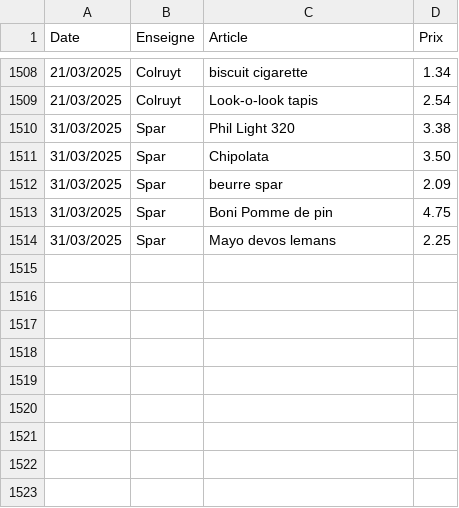
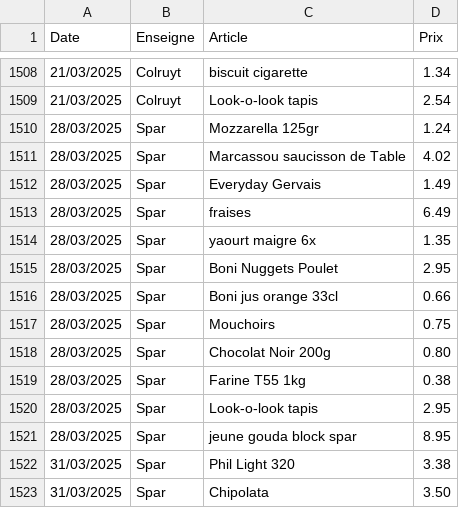
Before and after one commit to TuxStory/ComPrix, a CSV file: ArticlesData.csv, drawn as a sheet; only a part is shown, gaps mark what is left out; the shorter side is filled out with more unchanged rows; the diff names each change by its address in the sheet, - before the commit and + after, or states it on an @@ line.

```diff
--- a/ArticlesData.csv
+++ b/ArticlesData.csv
+row 1510: 28/03/2025 | Spar | Mozzarella 125gr | 1.24
+row 1511: 28/03/2025 | Spar | Marcassou saucisson de Table | 4.02
+row 1512: 28/03/2025 | Spar | Everyday Gervais | 1.49
+row 1513: 28/03/2025 | Spar | fraises | 6.49
+row 1514: 28/03/2025 | Spar | yaourt maigre 6x | 1.35
+row 1515: 28/03/2025 | Spar | Boni Nuggets Poulet | 2.95
+row 1516: 28/03/2025 | Spar | Boni jus orange 33cl | 0.66
+row 1517: 28/03/2025 | Spar | Mouchoirs | 0.75
+row 1518: 28/03/2025 | Spar | Chocolat Noir 200g | 0.80
+row 1519: 28/03/2025 | Spar | Farine T55 1kg | 0.38
+row 1520: 28/03/2025 | Spar | Look-o-look tapis | 2.95
+row 1521: 28/03/2025 | Spar | jeune gouda block spar | 8.95
```
Also changed, not shown: 2 other files.
